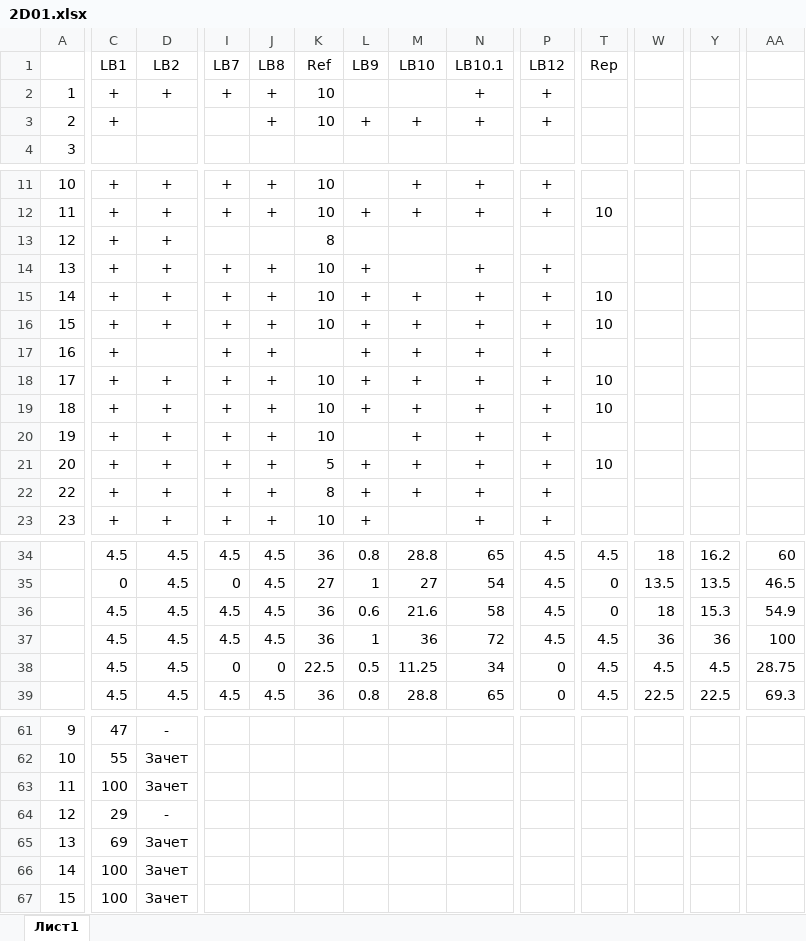
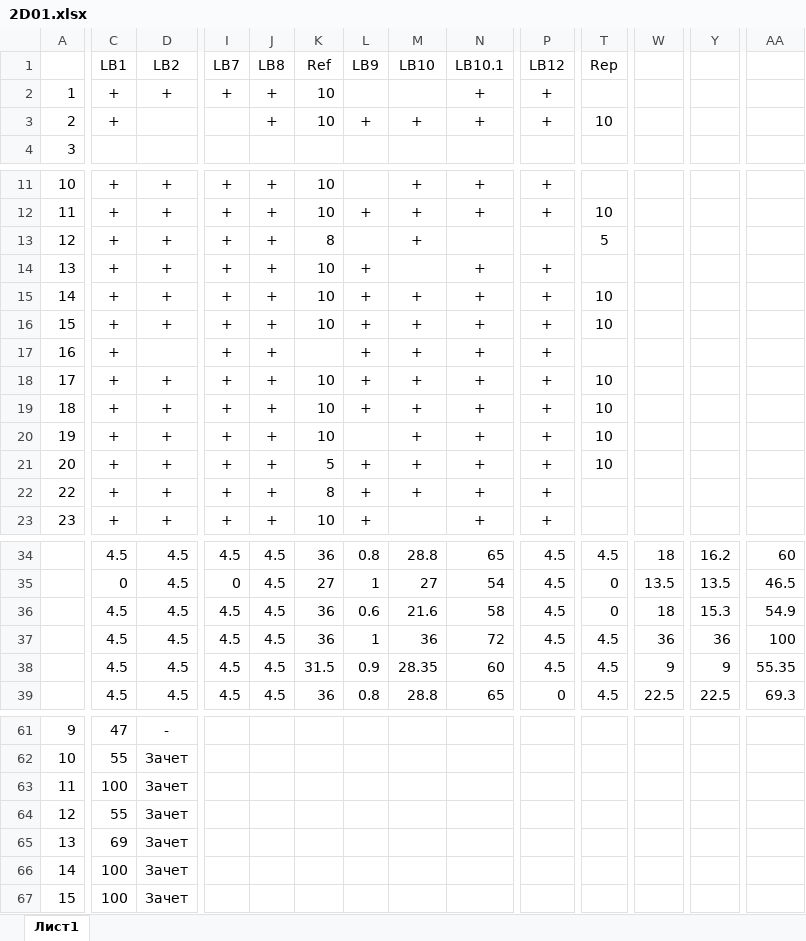
Before and after one commit to VChuzlov/Pascal-labs, an Excel workbook: 2021/scores/2D01/2D01.xlsx, sheet Лист1, drawn as a sheet; only a part is shown, gaps mark what is left out; values as stored, in another font and other column widths than the file's, no borders; the diff covers the shown part only; the diff names each change by its address in the sheet, - before the commit and + after, or states it on an @@ line.

```diff
--- a/2021/scores/2D01/2D01.xlsx (sheet Лист1)
+++ b/2021/scores/2D01/2D01.xlsx (sheet Лист1)
-T3 (Rep): (empty)
+T3 (Rep): 10
-I13 (LB7): (empty)
+I13 (LB7): +
-J13 (LB8): (empty)
+J13 (LB8): +
-M13 (LB10): (empty)
+M13 (LB10): +
-T13 (Rep): (empty)
+T13 (Rep): 5
-T20 (Rep): (empty)
+T20 (Rep): 10
-I38 (LB7): 0
+I38 (LB7): 4.5
-J38 (LB8): 0
+J38 (LB8): 4.5
-K38 (Ref): 22.5
+K38 (Ref): 31.5
-L38 (LB9): 0.5
+L38 (LB9): 0.9
-M38 (LB10): 11.25
+M38 (LB10): 28.35
-N38 (LB10.1): 34
+N38 (LB10.1): 60
-P38 (LB12): 0
+P38 (LB12): 4.5
-W38: 4.5
+W38: 9
-Y38: 4.5
+Y38: 9
-AA38: 28.75
+AA38: 55.35
-C64 (LB1): 29
+C64 (LB1): 55
-D64 (LB2): -
+D64 (LB2): Зачет
```
Also changed, not shown: 4 edited cells elsewhere in this sheet, 2021/scores/2D02/2D02.xlsx, 2021/scores/2D03/2D03.xlsx, 48 other files.
